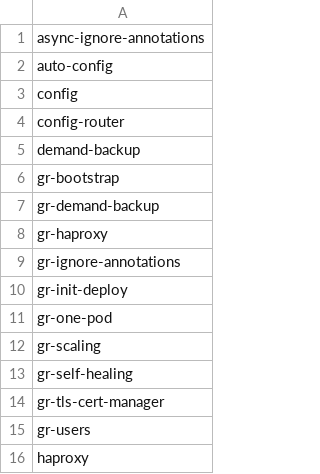
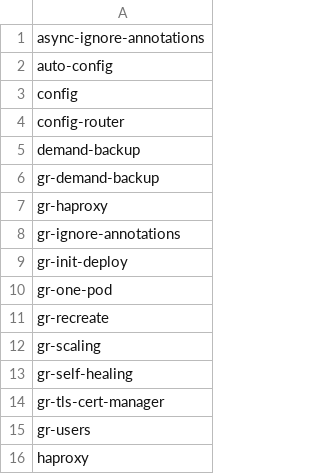
Before and after one commit to percona/percona-server-mysql-operator, a CSV file: e2e-tests/run-pr.csv, drawn as a sheet; only a part is shown.

```diff
--- a/e2e-tests/run-pr.csv
+++ b/e2e-tests/run-pr.csv
@@ -5,3 +5,2 @@ config-router
 demand-backup
-gr-bootstrap
 gr-demand-backup
@@ -11,2 +10,3 @@ gr-init-deploy
 gr-one-pod
+gr-recreate
 gr-scaling
```
Also changed, not shown: e2e-tests/run-distro.csv, e2e-tests/run-minikube.csv, 20 other files.
